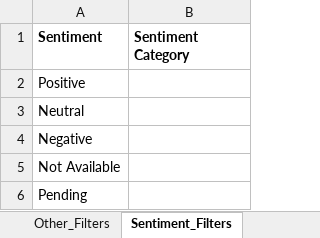
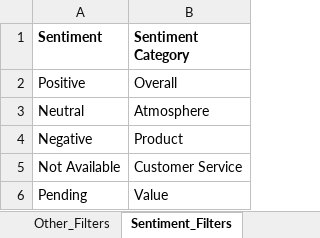
Before and after one commit to DAC-Projects/DACAutomation, an Excel workbook: data/Reviews.xlsx, sheet Sentiment_Filters, drawn as a sheet; values as stored, in another font and other column widths than the file's, no borders; the diff names each change by its address in the sheet, - before the commit and + after, or states it on an @@ line.

Commit message:
1)Updated Test Data File					2)Updated Sentiment Category code to verify					3)Updated Test for sentiment category

```diff
--- a/data/Reviews.xlsx (sheet Sentiment_Filters)
+++ b/data/Reviews.xlsx (sheet Sentiment_Filters)
-B2 (Sentiment Category): (empty)
+B2 (Sentiment Category): Overall
-B3 (Sentiment Category): (empty)
+B3 (Sentiment Category): Atmosphere
-B4 (Sentiment Category): (empty)
+B4 (Sentiment Category): Product
-B5 (Sentiment Category): (empty)
+B5 (Sentiment Category): Customer Service
-B6 (Sentiment Category): (empty)
+B6 (Sentiment Category): Value
```
Also changed, not shown: sheet Reviews_AdvancedFilters, 2 other files.
